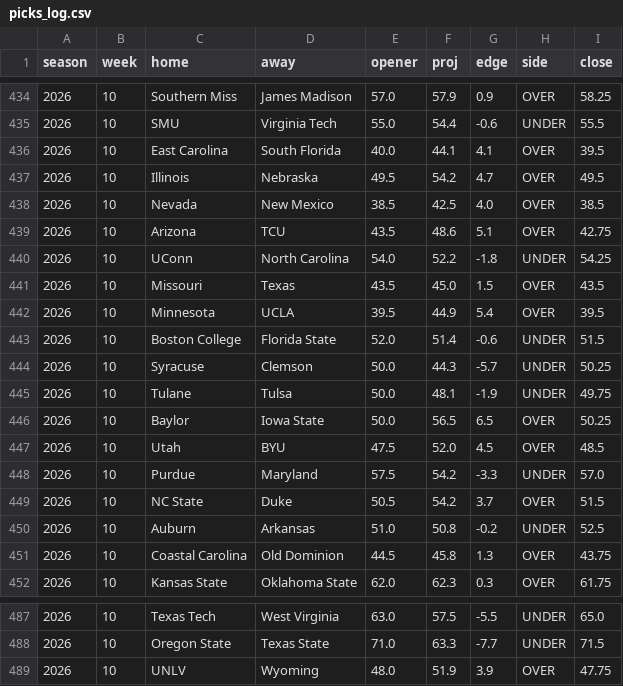
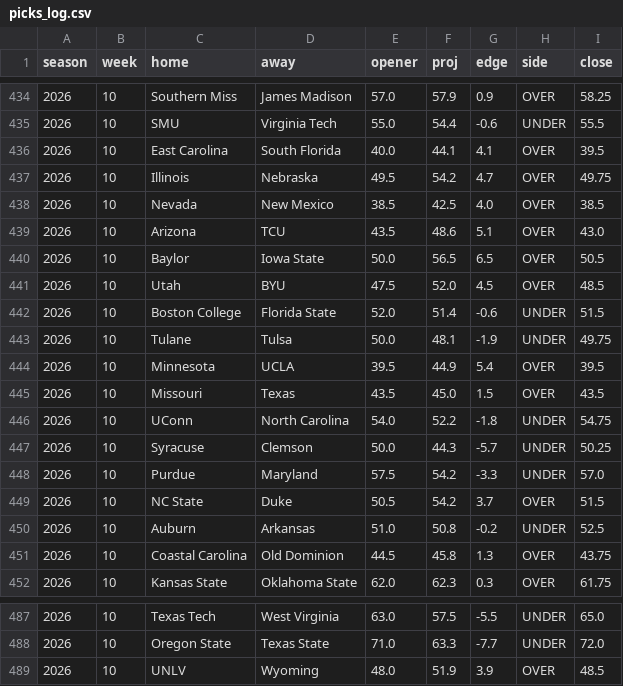
Before and after one commit to aberni03/ncaaf-totals-edge, a CSV file: out/picks_log.csv, drawn as a sheet; only a part is shown, gaps mark what is left out; the diff covers the shown part only.

```diff
--- a/out/picks_log.csv
+++ b/out/picks_log.csv
@@ -436,13 +436,13 @@ season,week,home,away,opener,proj,edge,side,close
 2026,10,East Carolina,South Florida,40.0,44.1,4.1,OVER,39.5
-2026,10,Illinois,Nebraska,49.5,54.2,4.7,OVER,49.5
+2026,10,Illinois,Nebraska,49.5,54.2,4.7,OVER,49.75
 2026,10,Nevada,New Mexico,38.5,42.5,4.0,OVER,38.5
-2026,10,Arizona,TCU,43.5,48.6,5.1,OVER,42.75
-2026,10,UConn,North Carolina,54.0,52.2,-1.8,UNDER,54.25
+2026,10,Arizona,TCU,43.5,48.6,5.1,OVER,43.0
+2026,10,Baylor,Iowa State,50.0,56.5,6.5,OVER,50.5
+2026,10,Utah,BYU,47.5,52.0,4.5,OVER,48.5
+2026,10,Boston College,Florida State,52.0,51.4,-0.6,UNDER,51.5
+2026,10,Tulane,Tulsa,50.0,48.1,-1.9,UNDER,49.75
+2026,10,Minnesota,UCLA,39.5,44.9,5.4,OVER,39.5
 2026,10,Missouri,Texas,43.5,45.0,1.5,OVER,43.5
-2026,10,Minnesota,UCLA,39.5,44.9,5.4,OVER,39.5
-2026,10,Boston College,Florida State,52.0,51.4,-0.6,UNDER,51.5
+2026,10,UConn,North Carolina,54.0,52.2,-1.8,UNDER,54.75
 2026,10,Syracuse,Clemson,50.0,44.3,-5.7,UNDER,50.25
-2026,10,Tulane,Tulsa,50.0,48.1,-1.9,UNDER,49.75
-2026,10,Baylor,Iowa State,50.0,56.5,6.5,OVER,50.25
-2026,10,Utah,BYU,47.5,52.0,4.5,OVER,48.5
 2026,10,Purdue,Maryland,57.5,54.2,-3.3,UNDER,57.0
@@ -487,3 +487,3 @@ season,week,home,away,opener,proj,edge,side,close
 2026,10,Texas Tech,West Virginia,63.0,57.5,-5.5,UNDER,65.0
-2026,10,Oregon State,Texas State,71.0,63.3,-7.7,UNDER,71.5
-2026,10,UNLV,Wyoming,48.0,51.9,3.9,OVER,47.75
+2026,10,Oregon State,Texas State,71.0,63.3,-7.7,UNDER,72.0
+2026,10,UNLV,Wyoming,48.0,51.9,3.9,OVER,48.5
```
Also changed, not shown: 2 added rows, 2 removed rows, 12 moved rows and 4 edited cells elsewhere in this file, out/odds_snapshots.csv, out/slate.csv, 5 other files.
